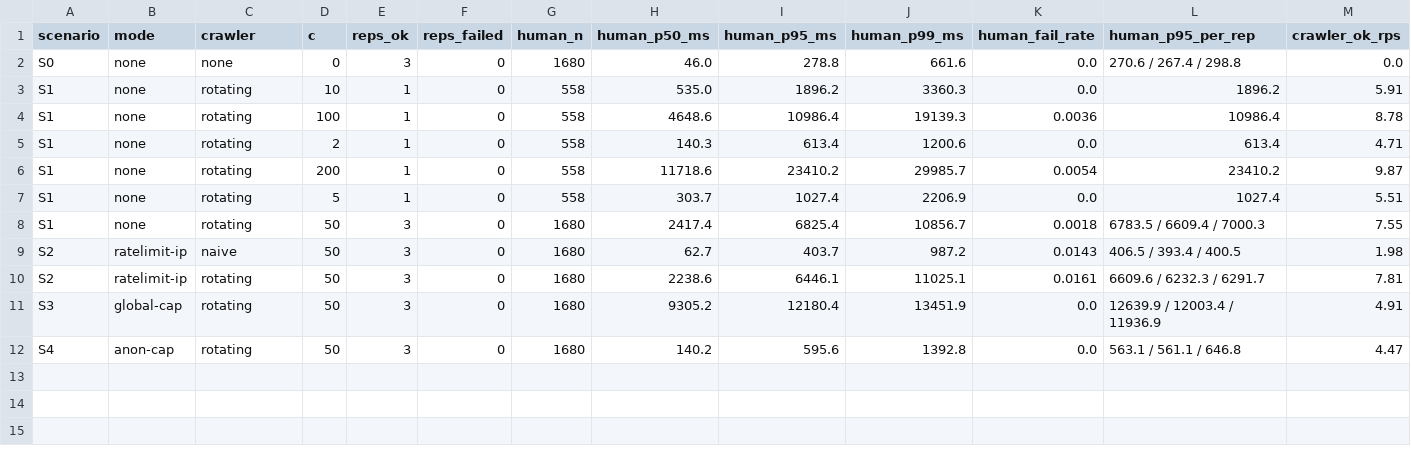
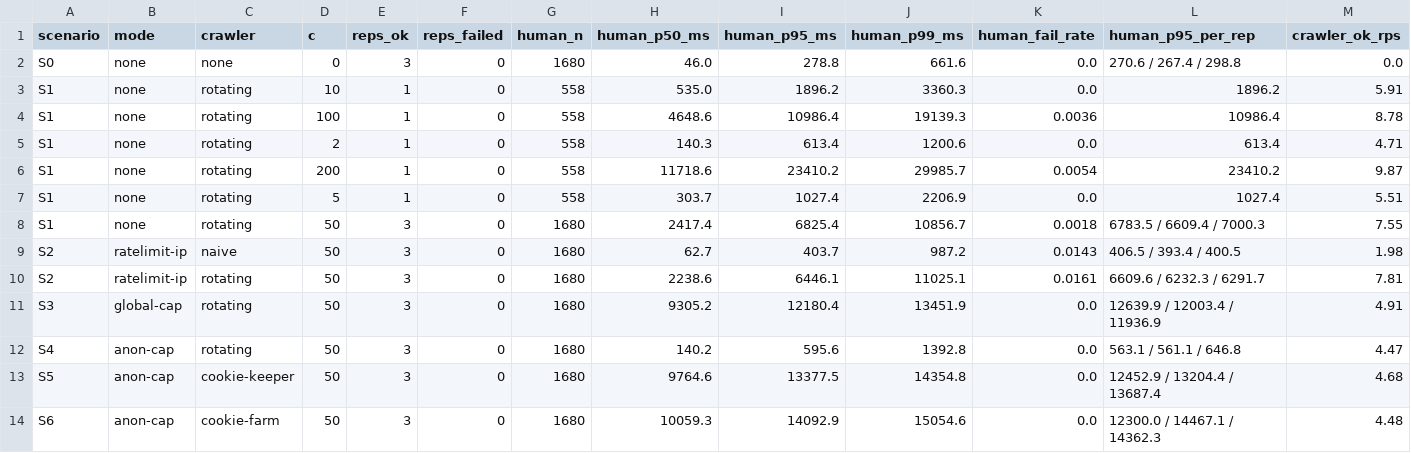
Before and after one commit to lyudongwon/fairqueue-poc, a CSV file: results/summary.csv, drawn as a sheet; only a part is shown; rows hold the shown columns only; the diff names each change by its address in the sheet, - before the commit and + after, or states it on an @@ line.

```diff
--- a/results/summary.csv
+++ b/results/summary.csv
+row 13: S5 | anon-cap | cookie-keeper | 50 | 3 | 0 | 1680 | 9764.6 | 13377.5 | 14354.8 | 0.0 | 12452.9 / 13204.4 / 13687.4 | 4.68
+row 14: S6 | anon-cap | cookie-farm | 50 | 3 | 0 | 1680 | 10059.3 | 14092.9 | 15054.6 | 0.0 | 12300.0 / 14467.1 / 14362.3 | 4.48
```
Also changed, not shown: 33 other files.
